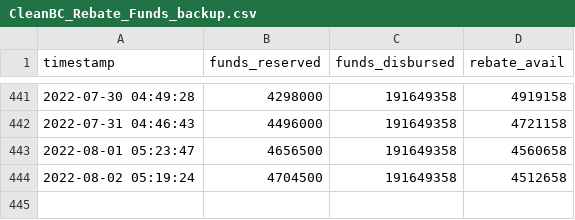
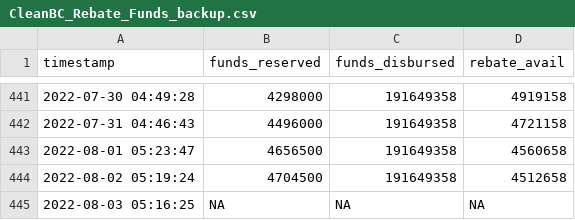
Before and after one commit to schckngs/CleanBC_Rebates, a CSV file: CleanBC_Rebate_Funds_backup.csv, drawn as a sheet; only a part is shown, gaps mark what is left out; the diff names each change by its address in the sheet, - before the commit and + after, or states it on an @@ line.

```diff
--- a/CleanBC_Rebate_Funds_backup.csv
+++ b/CleanBC_Rebate_Funds_backup.csv
+row 445: 2022-08-03 05:16:25 | NA | NA | NA
```
Also changed, not shown: CleanBC_Rebate_Funds.csv, 1 other file.
